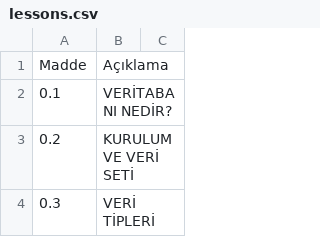
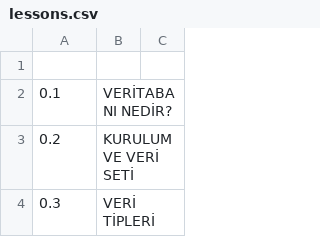
Before and after one commit to okansafak/postgissandbox, a CSV file: lessons.csv, drawn as a sheet; only a part is shown.

```diff
--- a/lessons.csv
+++ b/lessons.csv
@@ -1,2 +1,2 @@
-Madde,Açıklama
+
 0.1,VERİTABANI NEDİR?
```
Also changed, not shown: 11 other files.
